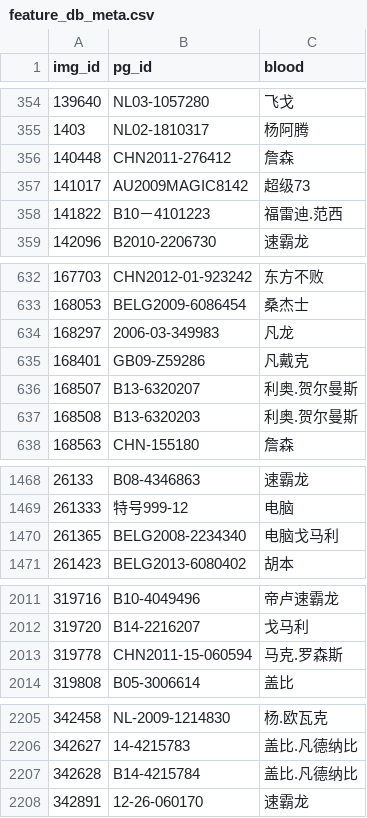
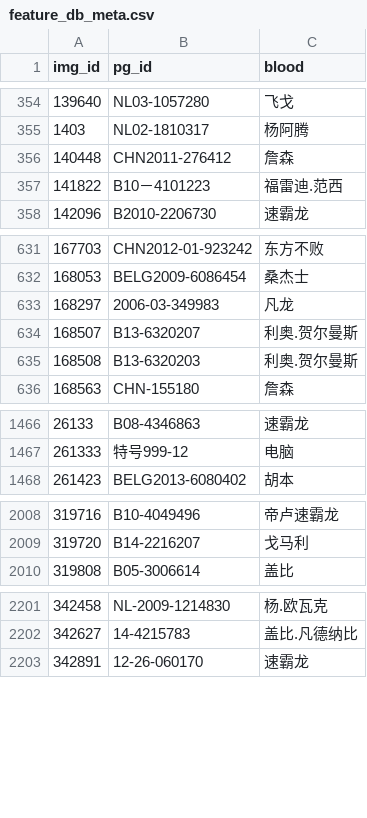
Before and after one commit to ShouZhengCoder/PigeonVision, a CSV file: outputs/features/feature_db_meta.csv, drawn as a sheet; only a part is shown, gaps mark what is left out; the diff covers the shown part only; the diff names each change by its address in the sheet, - before the commit and + after, or states it on an @@ line.

```diff
--- a/outputs/features/feature_db_meta.csv
+++ b/outputs/features/feature_db_meta.csv
-row 357: 141017 | AU2009MAGIC8142 | 超级73
-row 635: 168401 | GB09-Z59286 | 凡戴克
-row 1470: 261365 | BELG2008-2234340 | 电脑戈马利
-row 2013: 319778 | CHN2011-15-060594 | 马克.罗森斯
-row 2207: 342628 | B14-4215784 | 盖比.凡德纳比
```
Also changed, not shown: 15 removed rows elsewhere in this file, 5 other files.
